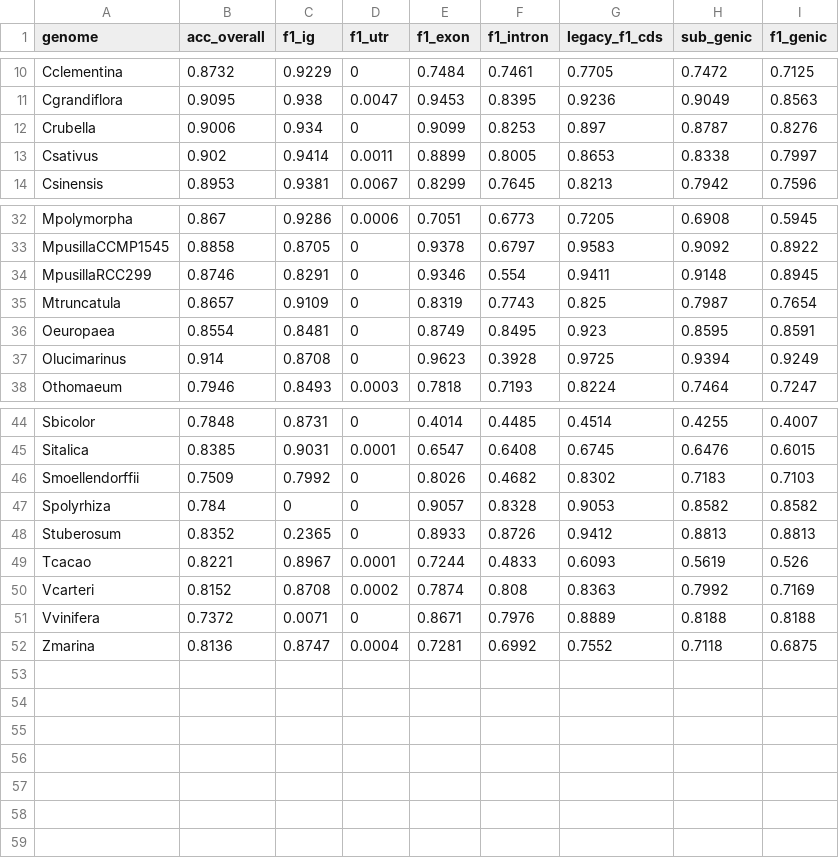
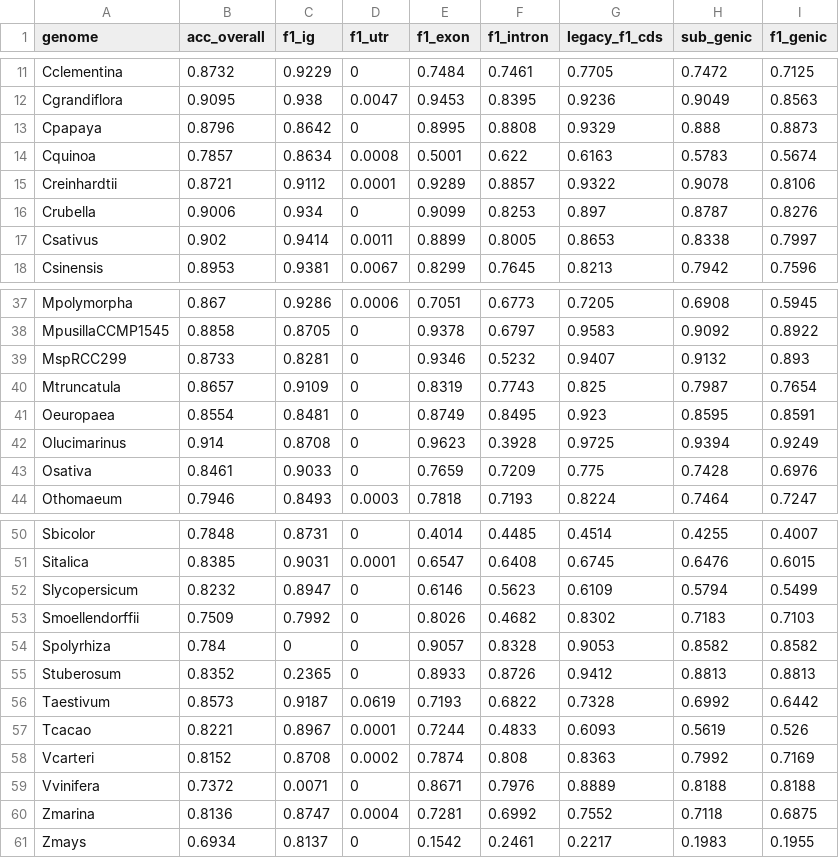
Before and after one commit to weberlab-hhu/helixer_scratch, a CSV file: plots/plant_LSTM_eval - Augustus_all.csv, drawn as a sheet; only a part is shown, gaps mark what is left out; removed rows and columns are numbered as before the commit, all else as after; the diff covers the shown part only; the diff names each change by its address in the sheet, - before the commit and + after, or states it on an @@ line.

```diff
--- a/plots/plant_LSTM_eval - Augustus_all.csv
+++ b/plots/plant_LSTM_eval - Augustus_all.csv
+row 13: Cpapaya | 0.8796 | 0.8642 | 0 | 0.8995 | 0.8808 | 0.9329 | 0.888 | 0.8873
+row 14: Cquinoa | 0.7857 | 0.8634 | 0.0008 | 0.5001 | 0.622 | 0.6163 | 0.5783 | 0.5674
+row 15: Creinhardtii | 0.8721 | 0.9112 | 0.0001 | 0.9289 | 0.8857 | 0.9322 | 0.9078 | 0.8106
-row 34: MpusillaRCC299 | 0.8746 | 0.8291 | 0 | 0.9346 | 0.554 | 0.9411 | 0.9148 | 0.8945
+row 39: MspRCC299 | 0.8733 | 0.8281 | 0 | 0.9346 | 0.5232 | 0.9407 | 0.9132 | 0.893
+row 43: Osativa | 0.8461 | 0.9033 | 0 | 0.7659 | 0.7209 | 0.775 | 0.7428 | 0.6976
+row 52: Slycopersicum | 0.8232 | 0.8947 | 0 | 0.6146 | 0.5623 | 0.6109 | 0.5794 | 0.5499
+row 56: Taestivum | 0.8573 | 0.9187 | 0.0619 | 0.7193 | 0.6822 | 0.7328 | 0.6992 | 0.6442
+row 61: Zmays | 0.6934 | 0.8137 | 0 | 0.1542 | 0.2461 | 0.2217 | 0.1983 | 0.1955
```
Also changed, not shown: 2 added rows elsewhere in this file, plots/final animal eval - Augustus_all.csv, 7 other files.
